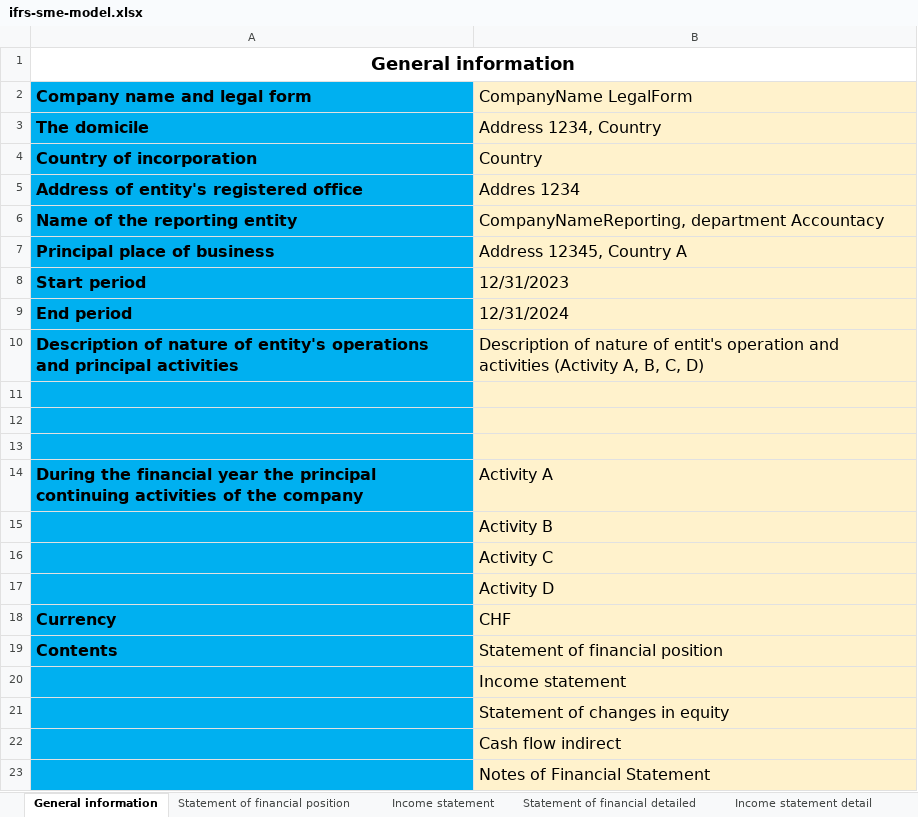
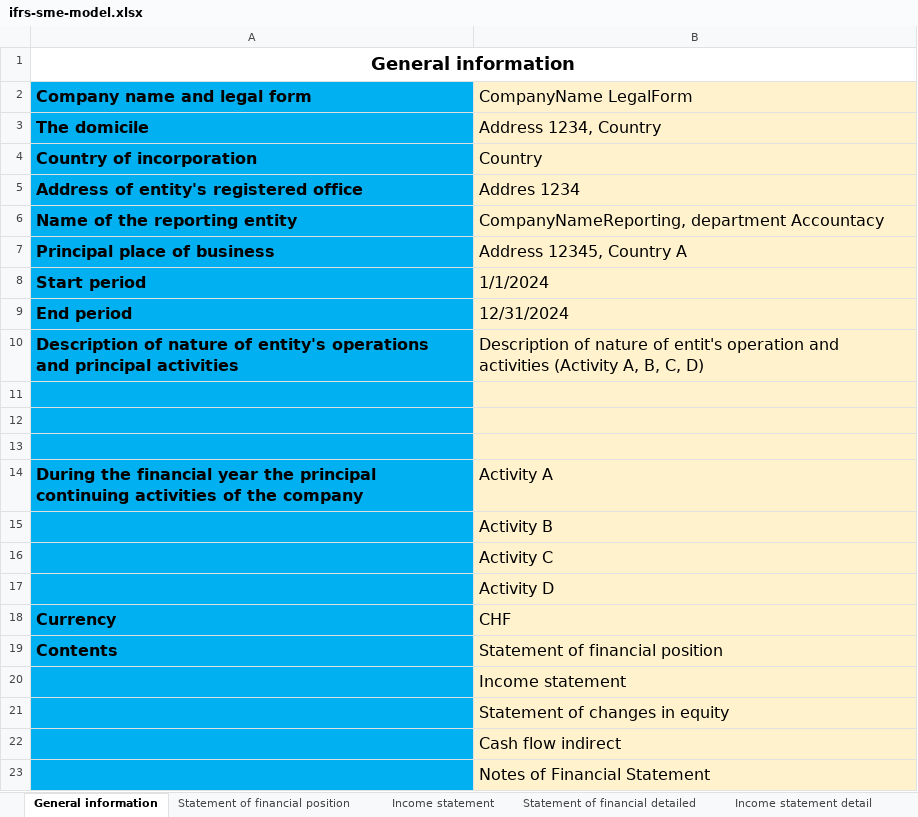
Before and after one commit to BananaAccounting/IFRS, an Excel workbook: ifrs-sme-model.xlsx, sheet General information, drawn as a sheet; values as stored, in another font and other column widths than the file's, no borders; charts and pictures not drawn; the diff names each change by its address in the sheet, - before the commit and + after, or states it on an @@ line.

```diff
--- a/ifrs-sme-model.xlsx (sheet General information)
+++ b/ifrs-sme-model.xlsx (sheet General information)
-B8 (CompanyName LegalForm): 12/31/2023
+B8 (CompanyName LegalForm): 1/1/2024
```
Also changed, not shown: sheet Statement of financial detailed, sheet Statement of financial position, sheet Notes of Income Statement, sheet Notes of Cash flow Statement, sheet Income statement, sheet Income statement detail, 3 more sheets, charts or pictures, 1 other file.
